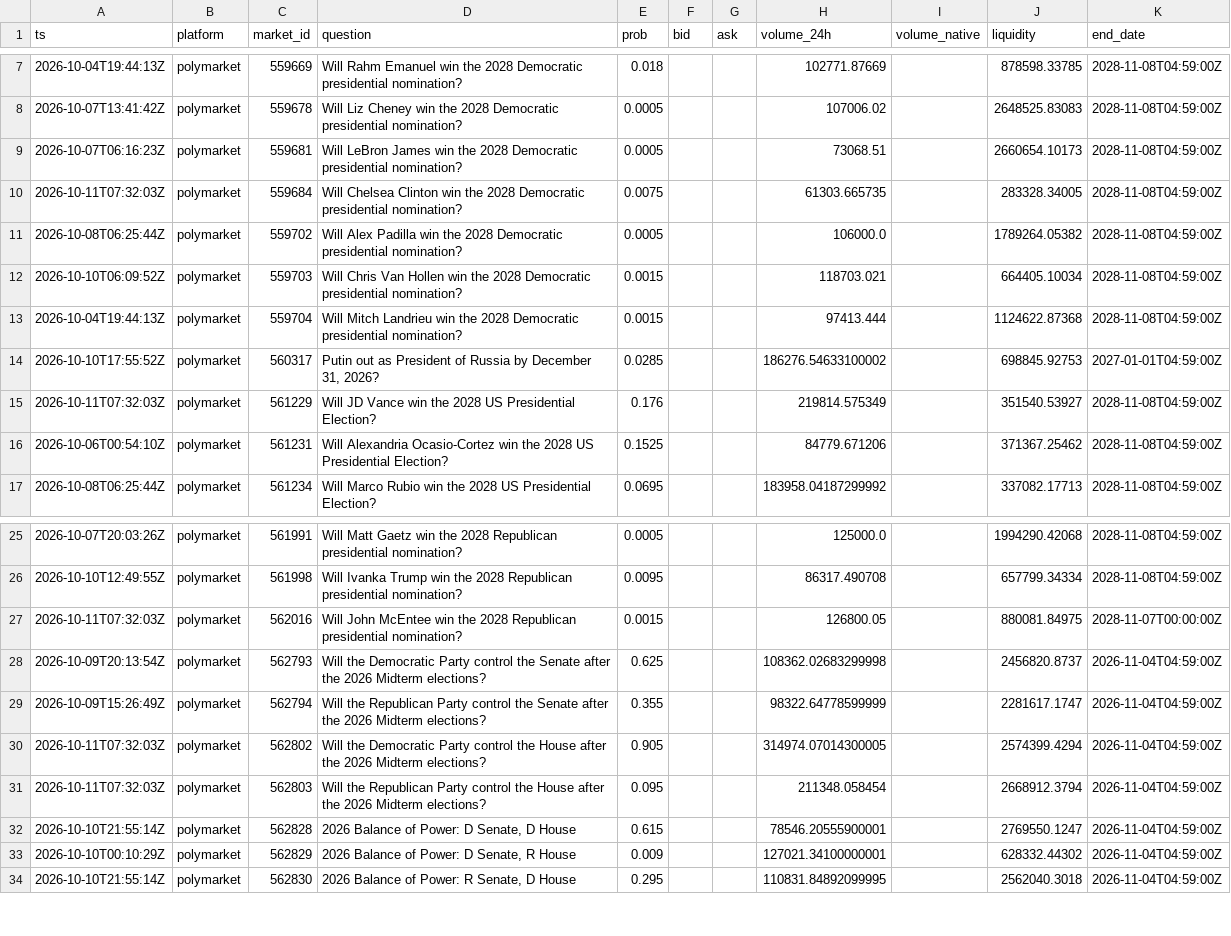
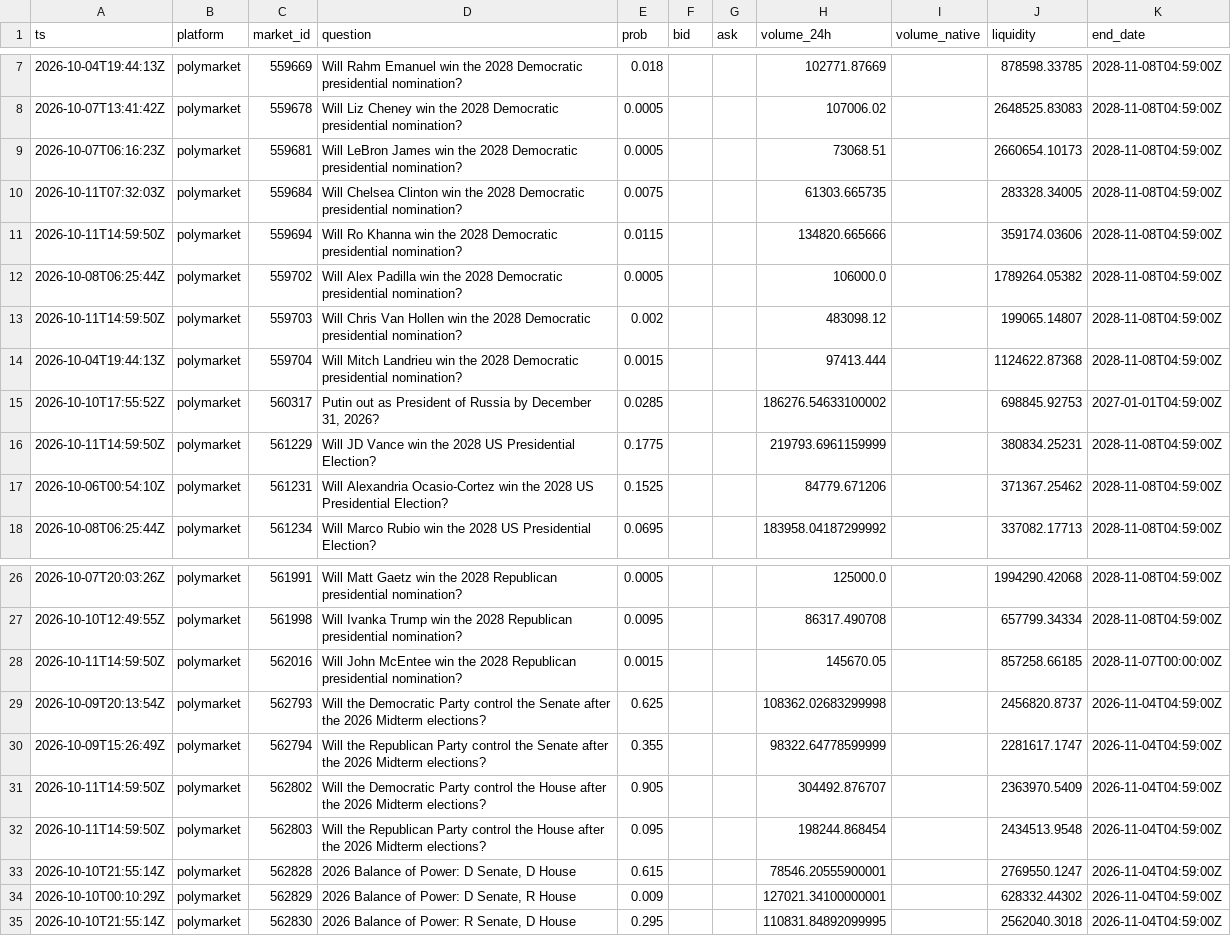
Before and after one commit to yu923zs/prediction-market-analytics, a CSV file: outputs/snapshots_sample.csv, drawn as a sheet; only a part is shown, gaps mark what is left out; the diff covers the shown part only.

```diff
--- a/outputs/snapshots_sample.csv
+++ b/outputs/snapshots_sample.csv
@@ -10,7 +10,8 @@ ts,platform,market_id,question,prob,bid,ask,volume_24h,volume_native,liquidity,e
 2026-10-11T07:32:03Z,polymarket,559684,Will Chelsea Clinton win the 2028 Democratic presidential nomination?,0.0075,,,61303.665735,,283328.34005,2028-11-08T04:59:00Z
+2026-10-11T14:59:50Z,polymarket,559694,Will Ro Khanna win the 2028 Democratic presidential nomination?,0.0115,,,134820.665666,,359174.03606,2028-11-08T04:59:00Z
 2026-10-08T06:25:44Z,polymarket,559702,Will Alex Padilla win the 2028 Democratic presidential nomination?,0.0005,,,106000.0,,1789264.05382,2028-11-08T04:59:00Z
-2026-10-10T06:09:52Z,polymarket,559703,Will Chris Van Hollen win the 2028 Democratic presidential nomination?,0.0015,,,118703.021,,664405.10034,2028-11-08T04:59:00Z
+2026-10-11T14:59:50Z,polymarket,559703,Will Chris Van Hollen win the 2028 Democratic presidential nomination?,0.002,,,483098.12,,199065.14807,2028-11-08T04:59:00Z
 2026-10-04T19:44:13Z,polymarket,559704,Will Mitch Landrieu win the 2028 Democratic presidential nomination?,0.0015,,,97413.444,,1124622.87368,2028-11-08T04:59:00Z
 2026-10-10T17:55:52Z,polymarket,560317,"Putin out as President of Russia by December 31, 2026?",0.0285,,,186276.54633100002,,698845.92753,2027-01-01T04:59:00Z
-2026-10-11T07:32:03Z,polymarket,561229,Will JD Vance win the 2028 US Presidential Election?,0.176,,,219814.575349,,351540.53927,2028-11-08T04:59:00Z
+2026-10-11T14:59:50Z,polymarket,561229,Will JD Vance win the 2028 US Presidential Election?,0.1775,,,219793.6961159999,,380834.25231,2028-11-08T04:59:00Z
 2026-10-06T00:54:10Z,polymarket,561231,Will Alexandria Ocasio-Cortez win the 2028 US Presidential Election?,0.1525,,,84779.671206,,371367.25462,2028-11-08T04:59:00Z
@@ -26,7 +27,7 @@ ts,platform,market_id,question,prob,bid,ask,volume_24h,volume_native,liquidity,e
 2026-10-10T12:49:55Z,polymarket,561998,Will Ivanka Trump win the 2028 Republican presidential nomination?,0.0095,,,86317.490708,,657799.34334,2028-11-08T04:59:00Z
-2026-10-11T07:32:03Z,polymarket,562016,Will John McEntee win the 2028 Republican presidential nomination?,0.0015,,,126800.05,,880081.84975,2028-11-07T00:00:00Z
+2026-10-11T14:59:50Z,polymarket,562016,Will John McEntee win the 2028 Republican presidential nomination?,0.0015,,,145670.05,,857258.66185,2028-11-07T00:00:00Z
 2026-10-09T20:13:54Z,polymarket,562793,Will the Democratic Party control the Senate after the 2026 Midterm elections?,0.625,,,108362.02683299998,,2456820.8737,2026-11-04T04:59:00Z
 2026-10-09T15:26:49Z,polymarket,562794,Will the Republican Party control the Senate after the 2026 Midterm elections?,0.355,,,98322.64778599999,,2281617.1747,2026-11-04T04:59:00Z
-2026-10-11T07:32:03Z,polymarket,562802,Will the Democratic Party control the House after the 2026 Midterm elections?,0.905,,,314974.07014300005,,2574399.4294,2026-11-04T04:59:00Z
-2026-10-11T07:32:03Z,polymarket,562803,Will the Republican Party control the House after the 2026 Midterm elections?,0.095,,,211348.058454,,2668912.3794,2026-11-04T04:59:00Z
+2026-10-11T14:59:50Z,polymarket,562802,Will the Democratic Party control the House after the 2026 Midterm elections?,0.905,,,304492.876707,,2363970.5409,2026-11-04T04:59:00Z
+2026-10-11T14:59:50Z,polymarket,562803,Will the Republican Party control the House after the 2026 Midterm elections?,0.095,,,198244.868454,,2434513.9548,2026-11-04T04:59:00Z
 2026-10-10T21:55:14Z,polymarket,562828,"2026 Balance of Power: D Senate, D House",0.615,,,78546.20555900001,,2769550.1247,2026-11-04T04:59:00Z
```
Also changed, not shown: 1 added row and 29 edited cells elsewhere in this file, 3 other files.
